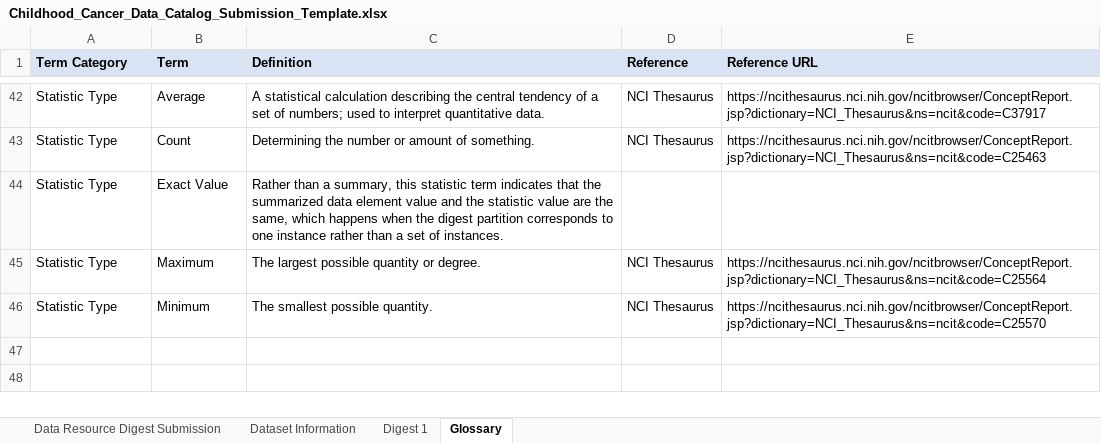
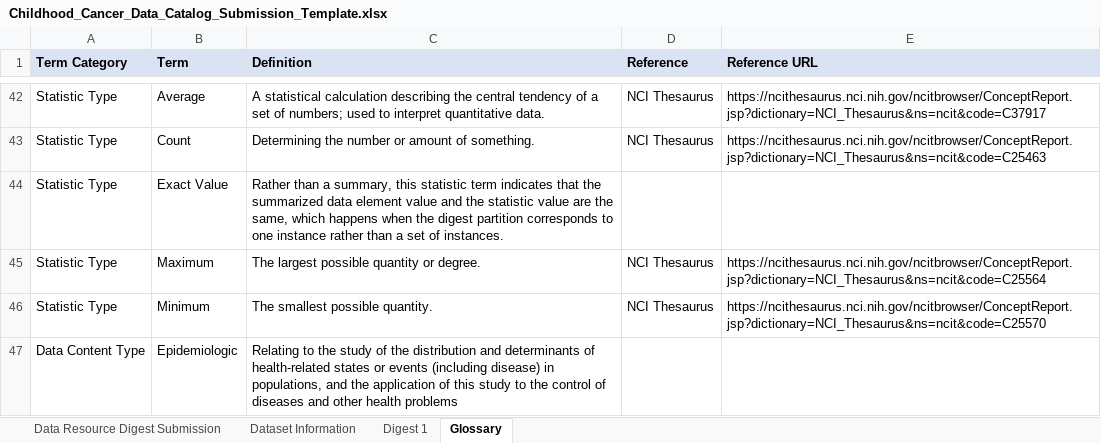
Before and after one commit to CBIIT/CCDC-WebService, an Excel workbook: Public/Childhood_Cancer_Data_Catalog_Submission_Template.xlsx, sheet Glossary, drawn as a sheet; only a part is shown, gaps mark what is left out; values as stored, in another font and other column widths than the file's, no borders; the diff names each change by its address in the sheet, - before the commit and + after, or states it on an @@ line.

Commit message:
Update About Page download file (Feb, 2023)
Update About Page download file (Feb, 2023)

```diff
--- a/Public/Childhood_Cancer_Data_Catalog_Submission_Template.xlsx (sheet Glossary)
+++ b/Public/Childhood_Cancer_Data_Catalog_Submission_Template.xlsx (sheet Glossary)
+row 47: Data Content Type | Epidemiologic | Relating to the study of the distribution and determinants of health-related states or events (including disease) in populations, and the application of this study to the control of diseases and other health problems
```
